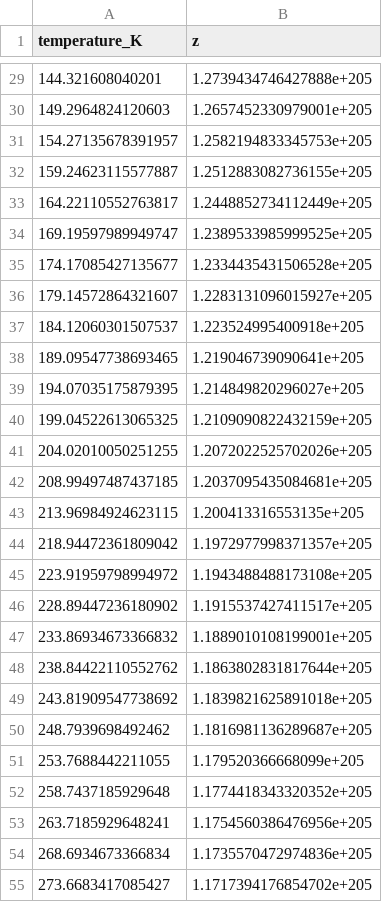
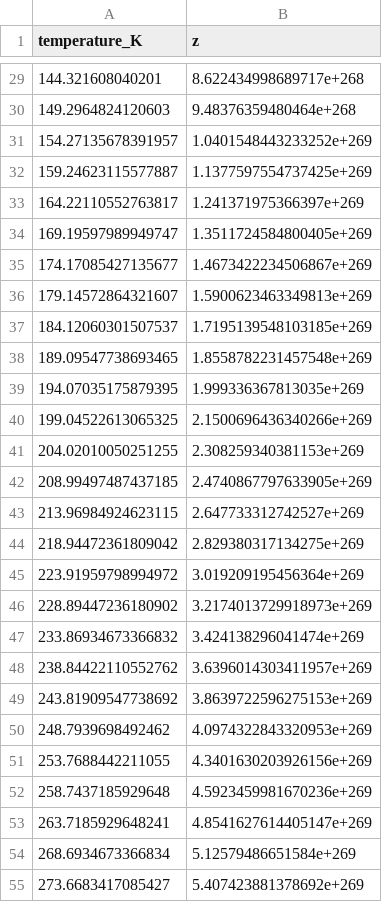
Before and after one commit to P-mandevillei/chem-4050-5050, a CSV file: hw4/homework-4-grad/partitions.csv, drawn as a sheet; only a part is shown, gaps mark what is left out; the diff covers the shown part only.

```diff
--- a/hw4/homework-4-grad/partitions.csv
+++ b/hw4/homework-4-grad/partitions.csv
@@ -29,27 +29,27 @@ temperature_K,z
-144.321608040201,1.2739434746427888e+205
-149.2964824120603,1.2657452330979001e+205
-154.27135678391957,1.2582194833345753e+205
-159.24623115577887,1.2512883082736155e+205
-164.22110552763817,1.2448852734112449e+205
-169.19597989949747,1.2389533985999525e+205
-174.17085427135677,1.2334435431506528e+205
-179.14572864321607,1.2283131096015927e+205
-184.12060301507537,1.223524995400918e+205
-189.09547738693465,1.219046739090641e+205
-194.07035175879395,1.214849820296027e+205
-199.04522613065325,1.2109090822432159e+205
-204.02010050251255,1.2072022525702026e+205
-208.99497487437185,1.2037095435084681e+205
-213.96984924623115,1.200413316553135e+205
-218.94472361809042,1.1972977998371357e+205
-223.91959798994972,1.1943488488173108e+205
-228.89447236180902,1.1915537427411517e+205
-233.86934673366832,1.1889010108199001e+205
-238.84422110552762,1.1863802831817644e+205
-243.81909547738692,1.1839821625891018e+205
-248.7939698492462,1.1816981136289687e+205
-253.7688442211055,1.179520366668099e+205
-258.7437185929648,1.1774418343320352e+205
-263.7185929648241,1.1754560386476956e+205
-268.6934673366834,1.1735570472974836e+205
-273.6683417085427,1.1717394176854702e+205
+144.321608040201,8.622434998689717e+268
+149.2964824120603,9.48376359480464e+268
+154.27135678391957,1.0401548443233252e+269
+159.24623115577887,1.1377597554737425e+269
+164.22110552763817,1.241371975366397e+269
+169.19597989949747,1.3511724584800405e+269
+174.17085427135677,1.4673422234506867e+269
+179.14572864321607,1.5900623463349813e+269
+184.12060301507537,1.7195139548103185e+269
+189.09547738693465,1.8558782231457548e+269
+194.07035175879395,1.999336367813035e+269
+199.04522613065325,2.1500696436340266e+269
+204.02010050251255,2.308259340381153e+269
+208.99497487437185,2.4740867797633905e+269
+213.96984924623115,2.647733312742527e+269
+218.94472361809042,2.829380317134275e+269
+223.91959798994972,3.019209195456364e+269
+228.89447236180902,3.2174013729918973e+269
+233.86934673366832,3.424138296041474e+269
+238.84422110552762,3.6396014303411957e+269
+243.81909547738692,3.8639722596275153e+269
+248.7939698492462,4.0974322843320953e+269
+253.7688442211055,4.3401630203926156e+269
+258.7437185929648,4.5923459981670236e+269
+263.7185929648241,4.8541627614405147e+269
+268.6934673366834,5.12579486651584e+269
+273.6683417085427,5.407423881378692e+269
```
Also changed, not shown: 173 edited cells elsewhere in this file, hw4/homework-4-grad/thermo_properties.csv, 6 other files.
